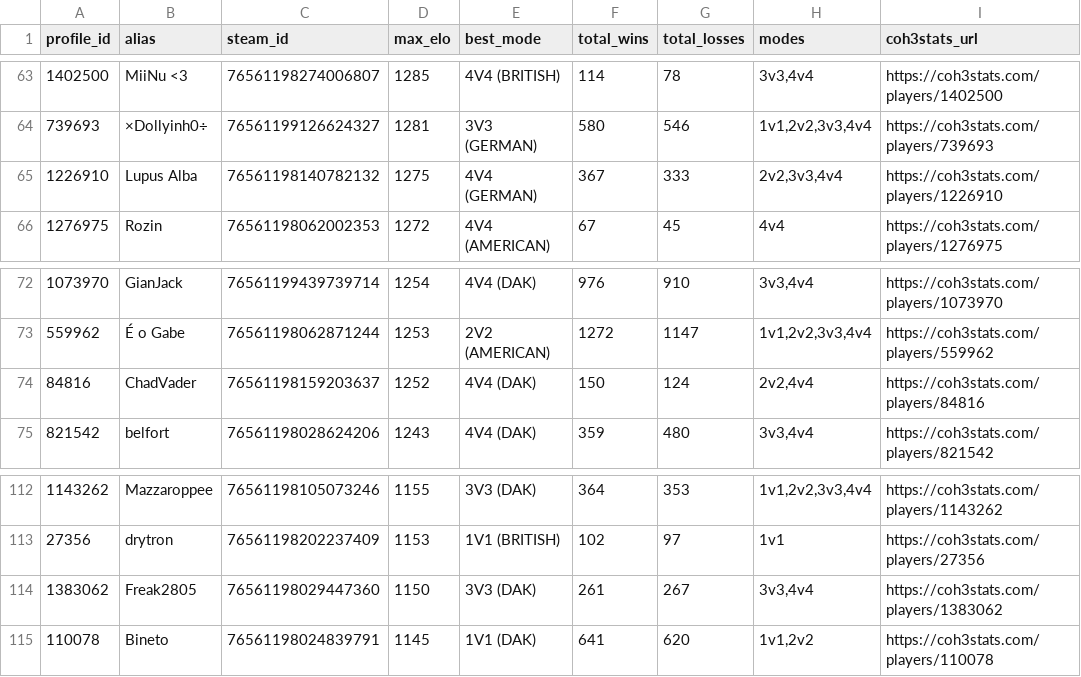
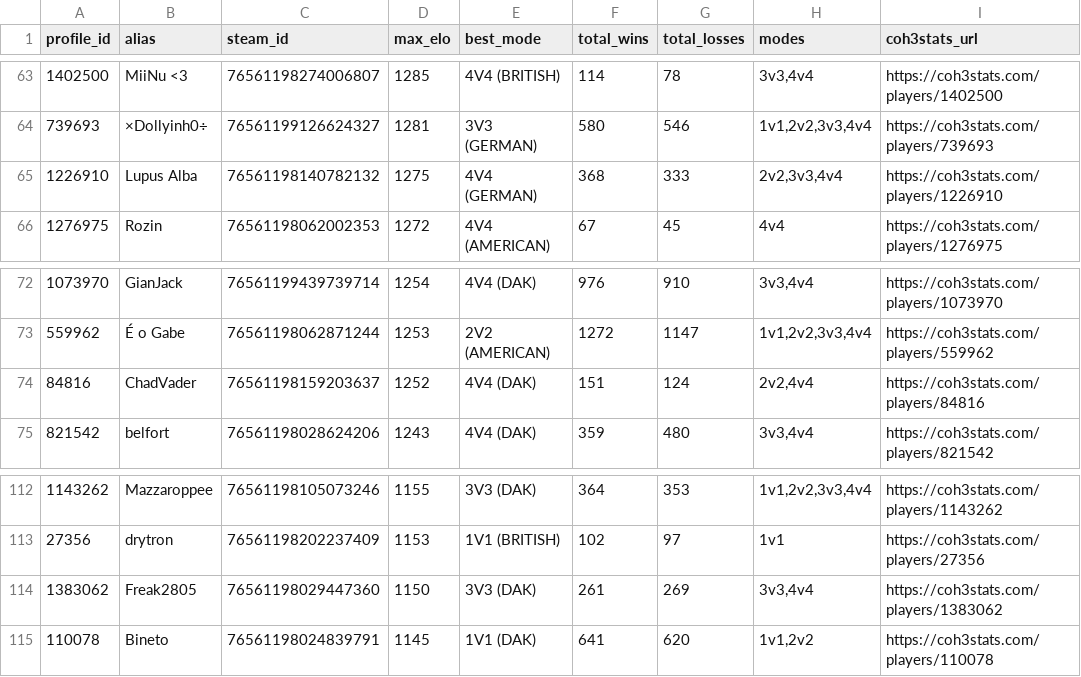
Before and after one commit to nigosky/coh3-br-ranking, a CSV file: jogadores_br_steam.csv, drawn as a sheet; only a part is shown, gaps mark what is left out; the diff covers the shown part only.

```diff
--- a/jogadores_br_steam.csv
+++ b/jogadores_br_steam.csv
@@ -64,3 +64,3 @@ profile_id,alias,steam_id,max_elo,best_mode,total_wins,total_losses,modes,coh3st
 739693,×Dollyinh0÷,76561199126624327,1281,3V3 (GERMAN),580,546,"1v1,2v2,3v3,4v4",https://coh3stats.com/players/739693
-1226910,Lupus Alba,76561198140782132,1275,4V4 (GERMAN),367,333,"2v2,3v3,4v4",https://coh3stats.com/players/1226910
+1226910,Lupus Alba,76561198140782132,1275,4V4 (GERMAN),368,333,"2v2,3v3,4v4",https://coh3stats.com/players/1226910
 1276975,Rozin,76561198062002353,1272,4V4 (AMERICAN),67,45,4v4,https://coh3stats.com/players/1276975
@@ -73,3 +73,3 @@ profile_id,alias,steam_id,max_elo,best_mode,total_wins,total_losses,modes,coh3st
 559962,É o Gabe,76561198062871244,1253,2V2 (AMERICAN),1272,1147,"1v1,2v2,3v3,4v4",https://coh3stats.com/players/559962
-84816,ChadVader,76561198159203637,1252,4V4 (DAK),150,124,"2v2,4v4",https://coh3stats.com/players/84816
+84816,ChadVader,76561198159203637,1252,4V4 (DAK),151,124,"2v2,4v4",https://coh3stats.com/players/84816
 821542,belfort,76561198028624206,1243,4V4 (DAK),359,480,"3v3,4v4",https://coh3stats.com/players/821542
@@ -113,3 +113,3 @@ profile_id,alias,steam_id,max_elo,best_mode,total_wins,total_losses,modes,coh3st
 27356,drytron,76561198202237409,1153,1V1 (BRITISH),102,97,1v1,https://coh3stats.com/players/27356
-1383062,Freak2805,76561198029447360,1150,3V3 (DAK),261,267,"3v3,4v4",https://coh3stats.com/players/1383062
+1383062,Freak2805,76561198029447360,1150,3V3 (DAK),261,269,"3v3,4v4",https://coh3stats.com/players/1383062
 110078,Bineto,76561198024839791,1145,1V1 (DAK),641,620,"1v1,2v2",https://coh3stats.com/players/110078
```
Also changed, not shown: 4 added rows, 4 removed rows and 10 edited cells elsewhere in this file, top20_br_por_modo.csv, 3 other files.
